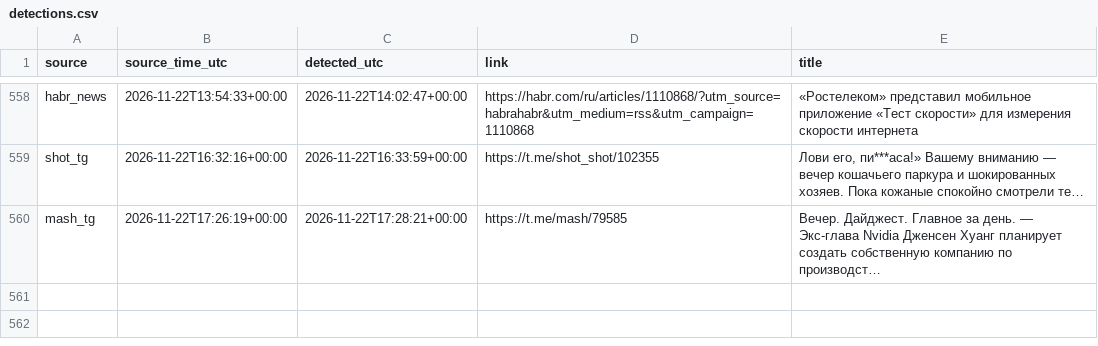
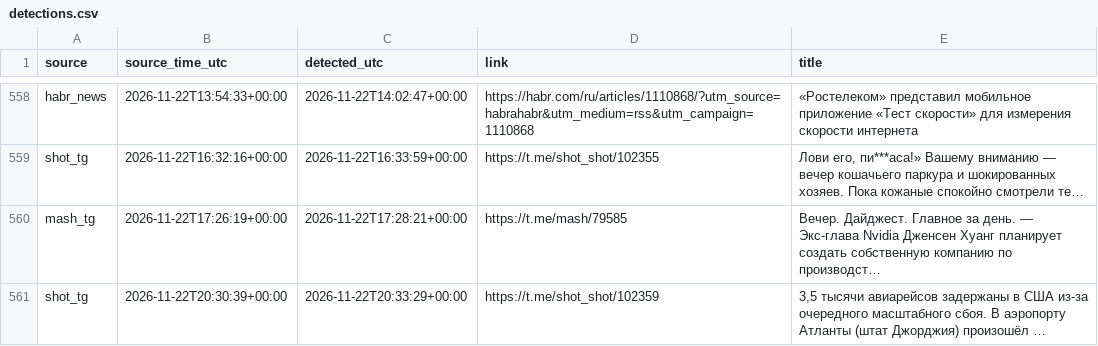
Before and after one commit to kvyvo/rknkid-radar, a CSV file: detections.csv, drawn as a sheet; only a part is shown, gaps mark what is left out; the diff names each change by its address in the sheet, - before the commit and + after, or states it on an @@ line.

```diff
--- a/detections.csv
+++ b/detections.csv
+row 561: shot_tg | 2026-11-22T20:30:39+00:00 | 2026-11-22T20:33:29+00:00 | https://t.me/shot_shot/102359 | 3,5 тысячи авиарейсов задержаны в США из-за очередного масштабного сбоя. В аэропорту Атланты (штат Джорджия) произошёл …
```
Also changed, not shown: 1 other file.
